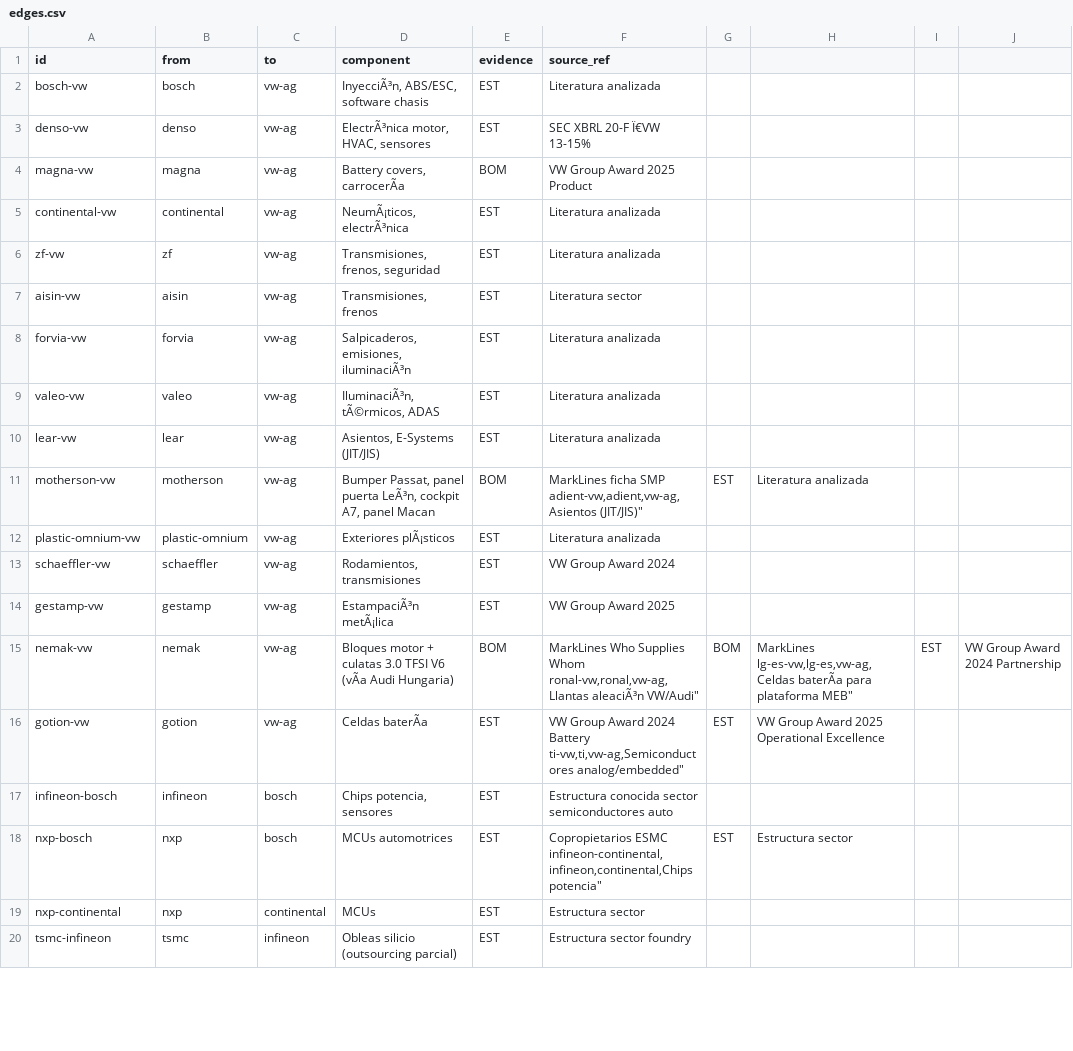
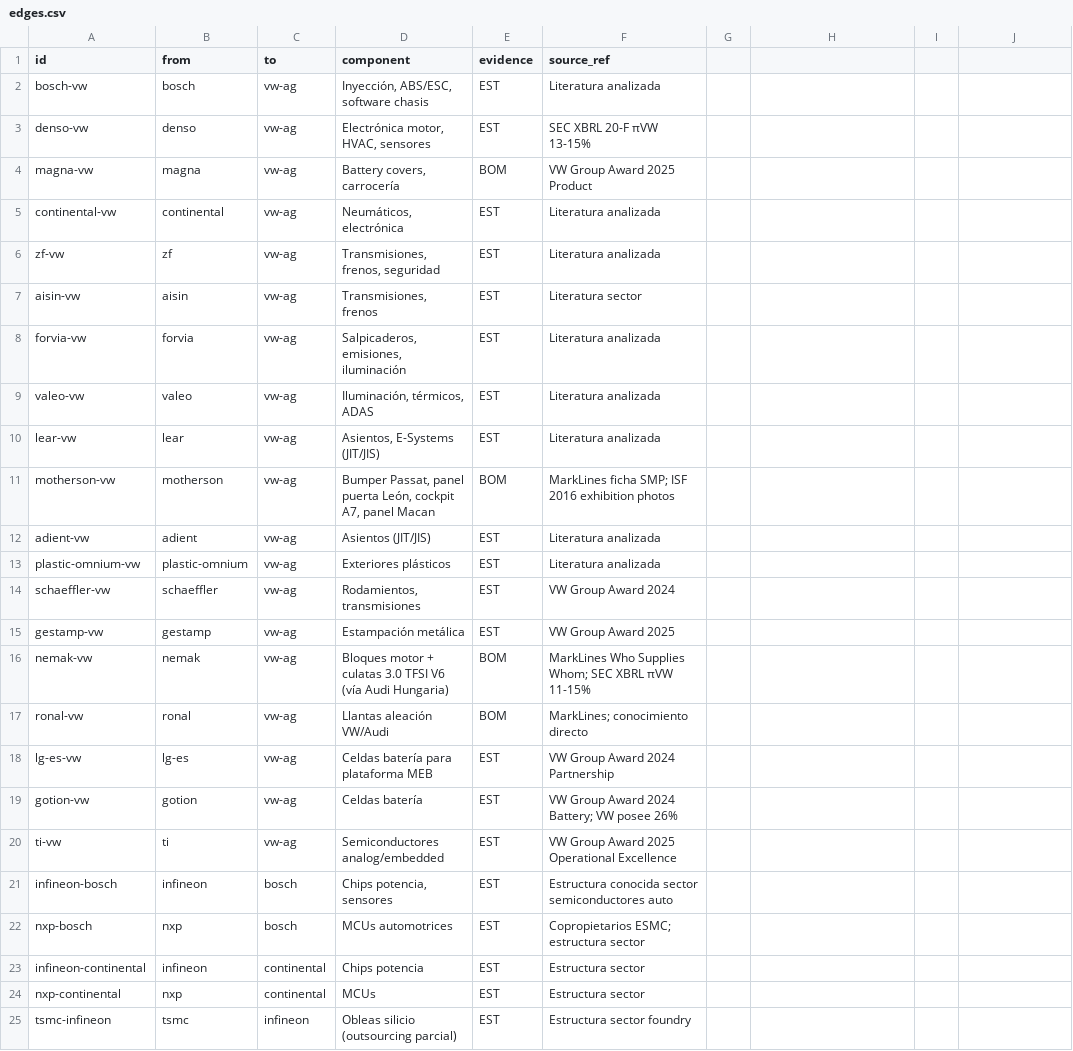
Before and after one commit to marxattacks/VW_SUPPLY_CHAIN, a CSV file: data/edges.csv, drawn as a sheet; only a part is shown; addresses are those after the commit; ↵ is a line break in a cell; the diff covers the shown part only; the diff names each change by its address in the sheet, - before the commit and + after, or states it on an @@ line.

Commit message:
Añadir 44 relaciones: filiales internas + proveedores especializados (literatura analizada)

```diff
--- a/data/edges.csv
+++ b/data/edges.csv
-D2 (component): InyecciÃ³n, ABS/ESC, software chasis
+D2 (component): Inyección, ABS/ESC, software chasis
-D3 (component): ElectrÃ³nica motor, HVAC, sensores
+D3 (component): Electrónica motor, HVAC, sensores
-F3 (source_ref): SEC XBRL 20-F Ï€VW 13-15%
+F3 (source_ref): SEC XBRL 20-F πVW 13-15%
-D4 (component): Battery covers, carrocerÃa
+D4 (component): Battery covers, carrocería
-D5 (component): NeumÃ¡ticos, electrÃ³nica
+D5 (component): Neumáticos, electrónica
-D8 (component): Salpicaderos, emisiones, iluminaciÃ³n
+D8 (component): Salpicaderos, emisiones, iluminación
-D9 (component): IluminaciÃ³n, tÃ©rmicos, ADAS
+D9 (component): Iluminación, térmicos, ADAS
-D11 (component): …panel puerta LeÃ³n, cockpit A7,…
+D11 (component): …panel puerta León, cockpit A7,…
-F11 (source_ref): MarkLines ficha SMP ↵ adient-vw,adient,vw-ag,Asientos (JIT/JIS)"
+F11 (source_ref): MarkLines ficha SMP; ISF 2016 exhibition photos
-G11: EST
+G11: (empty)
-H11: Literatura analizada
+H11: (empty)
+row 12: adient-vw | adient | vw-ag | Asientos (JIT/JIS) | EST | Literatura analizada
-D13 (component): Exteriores plÃ¡sticos
+D13 (component): Exteriores plásticos
-D15 (component): EstampaciÃ³n metÃ¡lica
+D15 (component): Estampación metálica
-D16 (component): …TFSI V6 (vÃa Audi Hungaria)
+D16 (component): …TFSI V6 (vía Audi Hungaria)
-F16 (source_ref): …Who Supplies Whom ↵ ronal-vw,ronal,vw-ag,Llantas aleaciÃ³n VW/Audi"
+F16 (source_ref): …Who Supplies Whom; SEC XBRL πVW 11-15%
-G16: BOM
+G16: (empty)
-H16: MarkLines ↵ lg-es-vw,lg-es,vw-ag,Celdas baterÃa para plataforma MEB"
+H16: (empty)
-I16: EST
+I16: (empty)
-J16: VW Group Award 2024 Partnership
+J16: (empty)
+row 17: ronal-vw | ronal | vw-ag | Llantas aleación VW/Audi | BOM | MarkLines; conocimiento directo
+row 18: lg-es-vw | lg-es | vw-ag | Celdas batería para plataforma MEB | EST | VW Group Award 2024 Partnership
-D19 (component): Celdas baterÃa
+D19 (component): Celdas batería
-F19 (source_ref): …Award 2024 Battery ↵ ti-vw,ti,vw-ag,Semiconductores analog/embedded"
+F19 (source_ref): …Award 2024 Battery; VW posee 26%
-G19: EST
+G19: (empty)
-H19: VW Group Award 2025 Operational Excellence
+H19: (empty)
+row 20: ti-vw | ti | vw-ag | Semiconductores analog/embedded | EST | VW Group Award 2025 Operational Excellence
-F22 (source_ref): Copropietarios ESMC ↵ infineon-continental,infineon,continental,Chips potencia"
+F22 (source_ref): Copropietarios ESMC; estructura sector
-G22: EST
+G22: (empty)
-H22: Estructura sector
+H22: (empty)
+row 23: infineon-continental | infineon | continental | Chips potencia | EST | Estructura sector
```
Also changed, not shown: 5 added rows and 46 edited cells elsewhere in this file.
